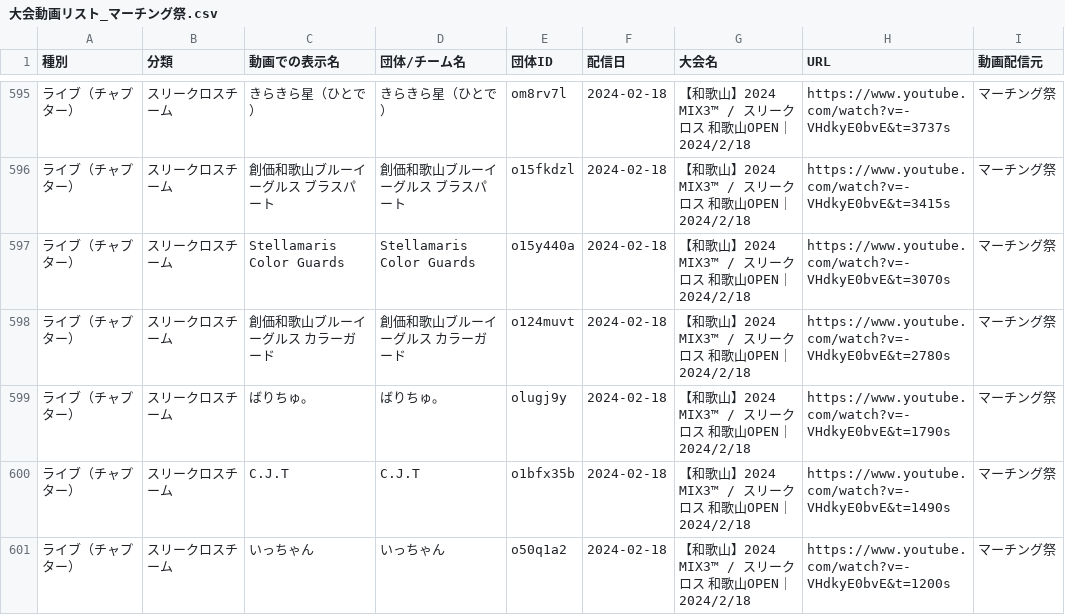
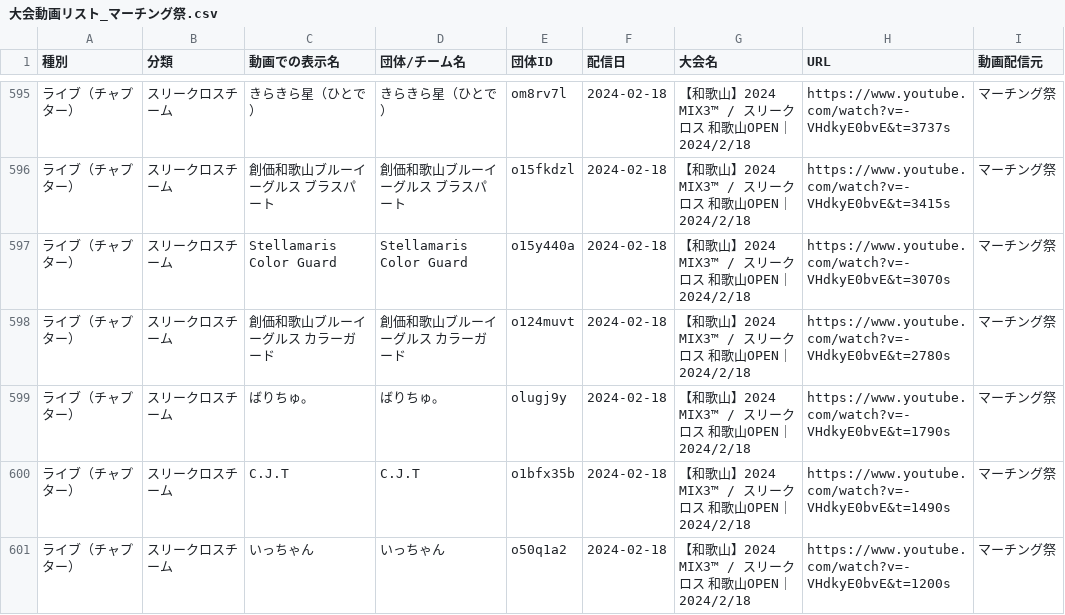
Before and after one commit to YuOKOVHI/marchinz, a CSV file: 大会動画リスト_マーチング祭.csv, drawn as a sheet; only a part is shown, gaps mark what is left out; the diff covers the shown part only; the diff names each change by its address in the sheet, - before the commit and + after, or states it on an @@ line.

```diff
--- a/大会動画リスト_マーチング祭.csv
+++ b/大会動画リスト_マーチング祭.csv
-C597 (動画での表示名): Stellamaris Color Guards
+C597 (動画での表示名): Stellamaris Color Guard
-D597 (団体/チーム名): Stellamaris Color Guards
+D597 (団体/チーム名): Stellamaris Color Guard
```
Also changed, not shown: 13 edited cells elsewhere in this file, youtube-list/YouTubeリスト.csv, 24 other files.
